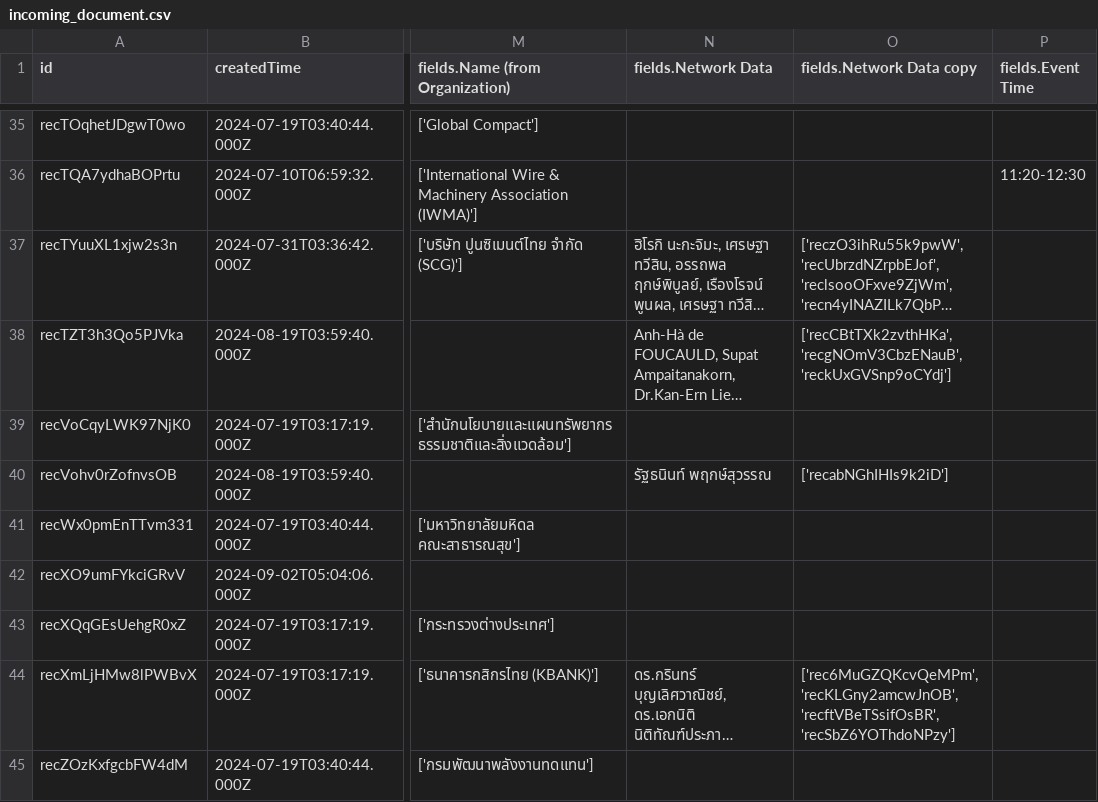
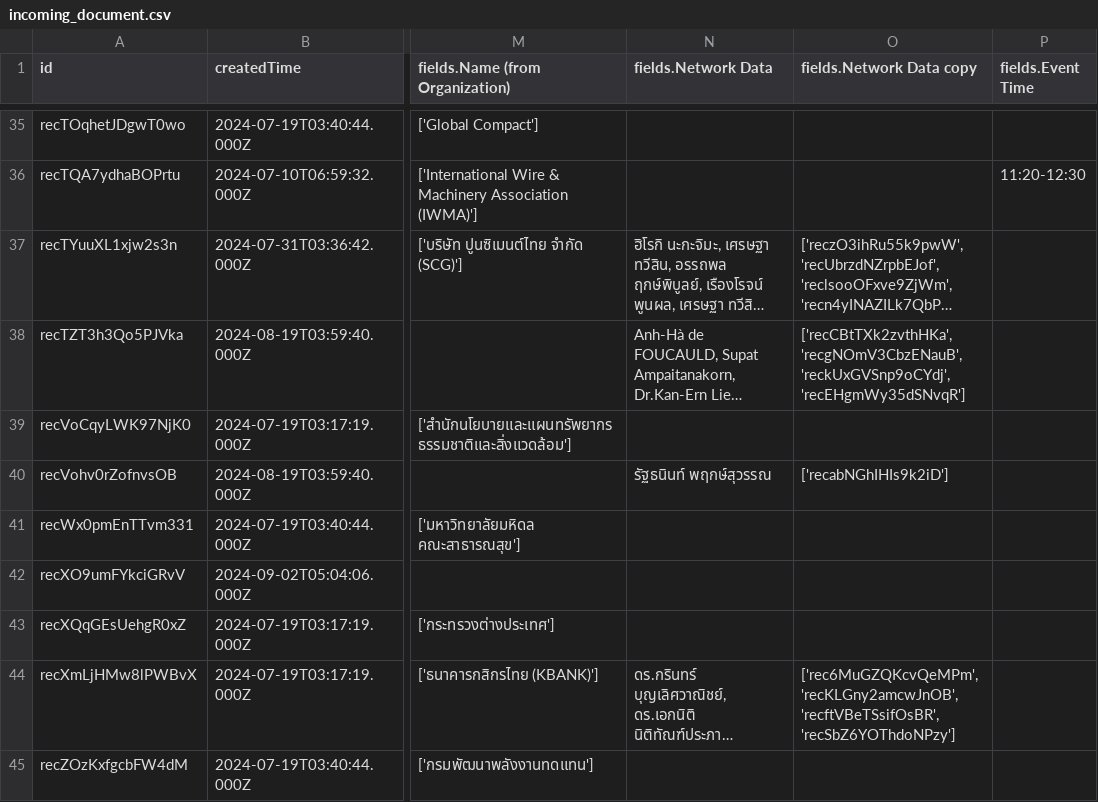
Before and after one commit to watchtec-scg/sd-demo, a CSV file: data/incoming_document.csv, drawn as a sheet; only a part is shown, gaps mark what is left out; long unchanged cells end in …; the diff names each change by its address in the sheet, - before the commit and + after, or states it on an @@ line.

```diff
--- a/data/incoming_document.csv
+++ b/data/incoming_document.csv
-O38 (fields.Network Data copy): ['recCBtTXk2zvthHKa', 'recgNOmV3CbzENauB', 'reckUxGVSnp9oCYdj']
+O38 (fields.Network Data copy): ['recCBtTXk2zvthHKa', 'recgNOmV3CbzENauB', 'reckUxGVSnp9oCYdj', 'recEHgmWy35dSNvqR']
```
Also changed, not shown: data/experson_attend_to_event.csv, data/influence_network.csv, 4 other files.
